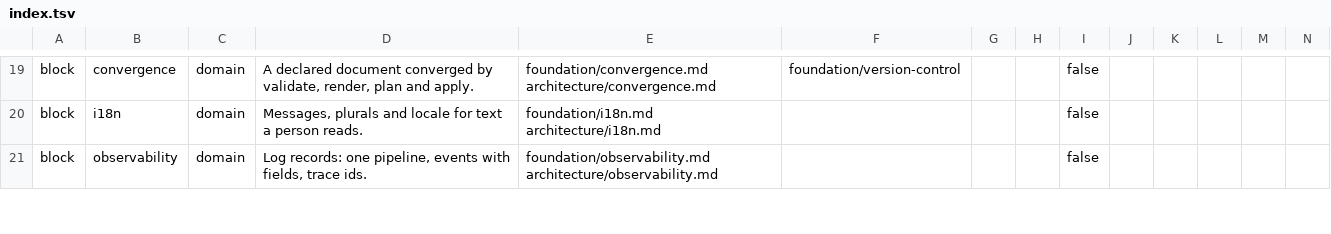
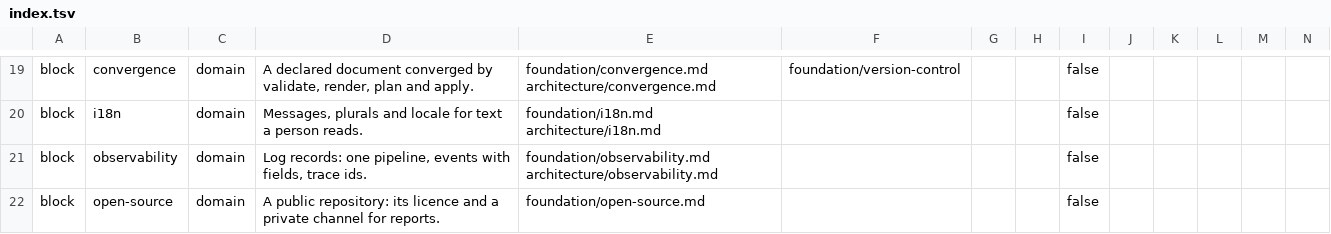
Before and after one commit to droneey/constitution, a TSV file: digests/index.tsv, drawn as a sheet; only a part is shown, gaps mark what is left out; rows hold the shown columns only; the diff covers the shown part only; the diff names each change by its address in the sheet, - before the commit and + after, or states it on an @@ line.

Commit message:
refactor: Move the public repository's rules from core into an open-source domain

```diff
--- a/digests/index.tsv
+++ b/digests/index.tsv
+row 22: block | open-source | domain | A public repository: its licence and a private channel for reports. | foundation/open-source.md |  |  |  | false
```
Also changed, not shown: 3 added rows, 3 removed rows and 1 edited cell elsewhere in this file, 6 other files.
